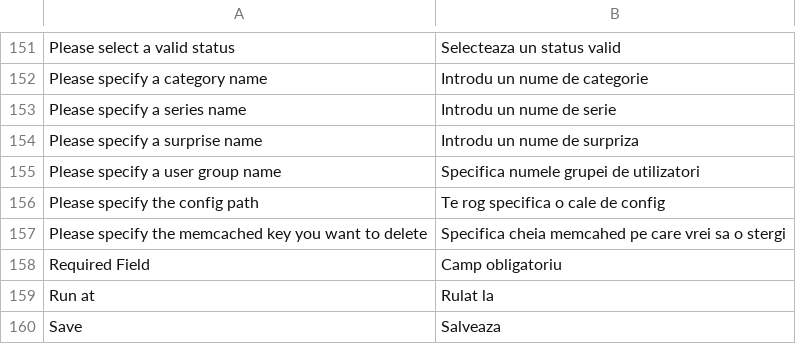
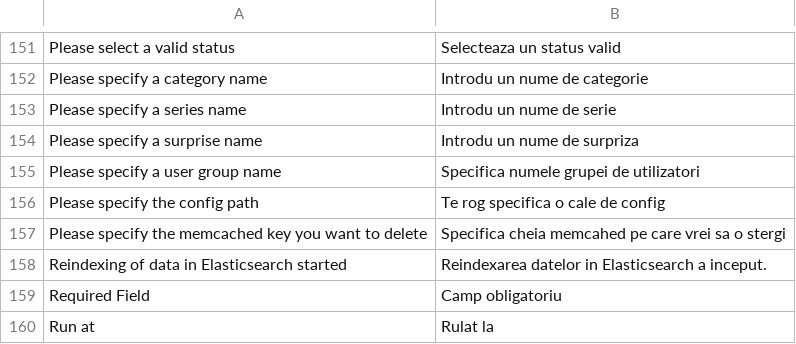
Before and after one commit to gabipatru/st, a CSV file: _translations/ro_RO/admin.csv, drawn as a sheet; only a part is shown, gaps mark what is left out; the shorter side is filled out with more unchanged rows.

Commit message:
Allow reindexing of Elasticsearch contents from Admin

```diff
--- a/_translations/ro_RO/admin.csv
+++ b/_translations/ro_RO/admin.csv
@@ -157,2 +157,3 @@
 "Please specify the memcached key you want to delete","Specifica cheia memcahed pe care vrei sa o stergi"
+"Reindexing of data in Elasticsearch started","Reindexarea datelor in Elasticsearch a inceput."
 "Required Field","Camp obligatoriu"
```
Also changed, not shown: _translations/en_EN/admin.csv, 3 other files.
